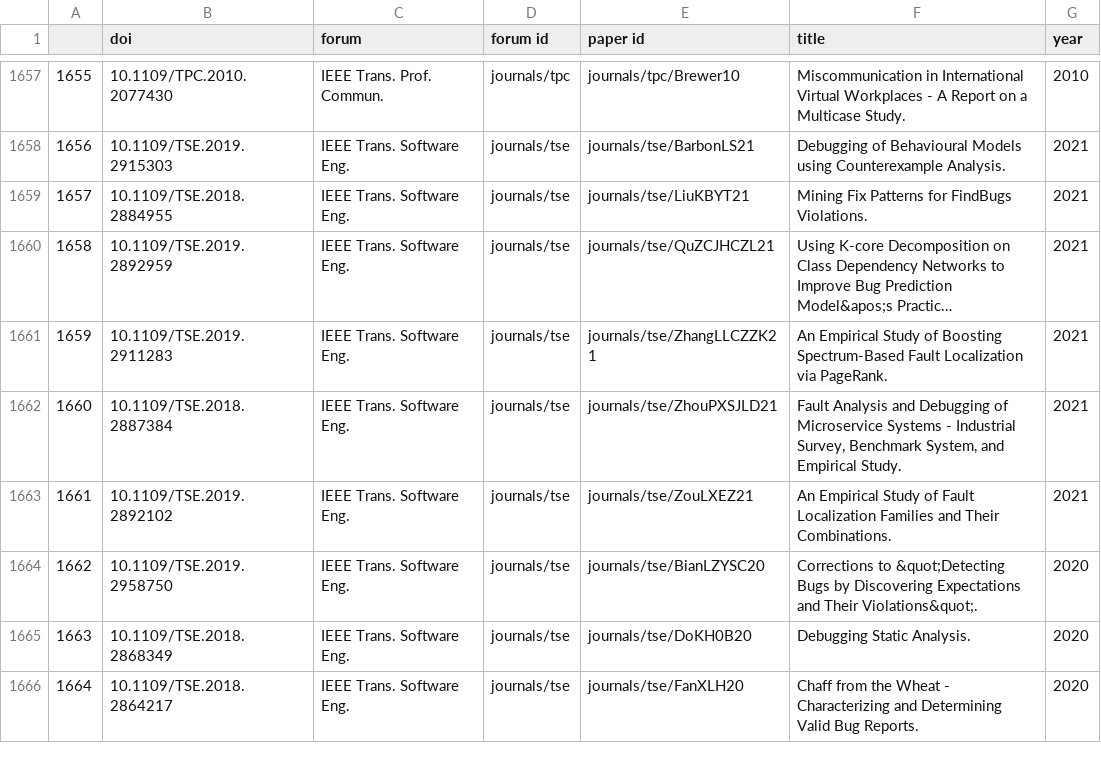
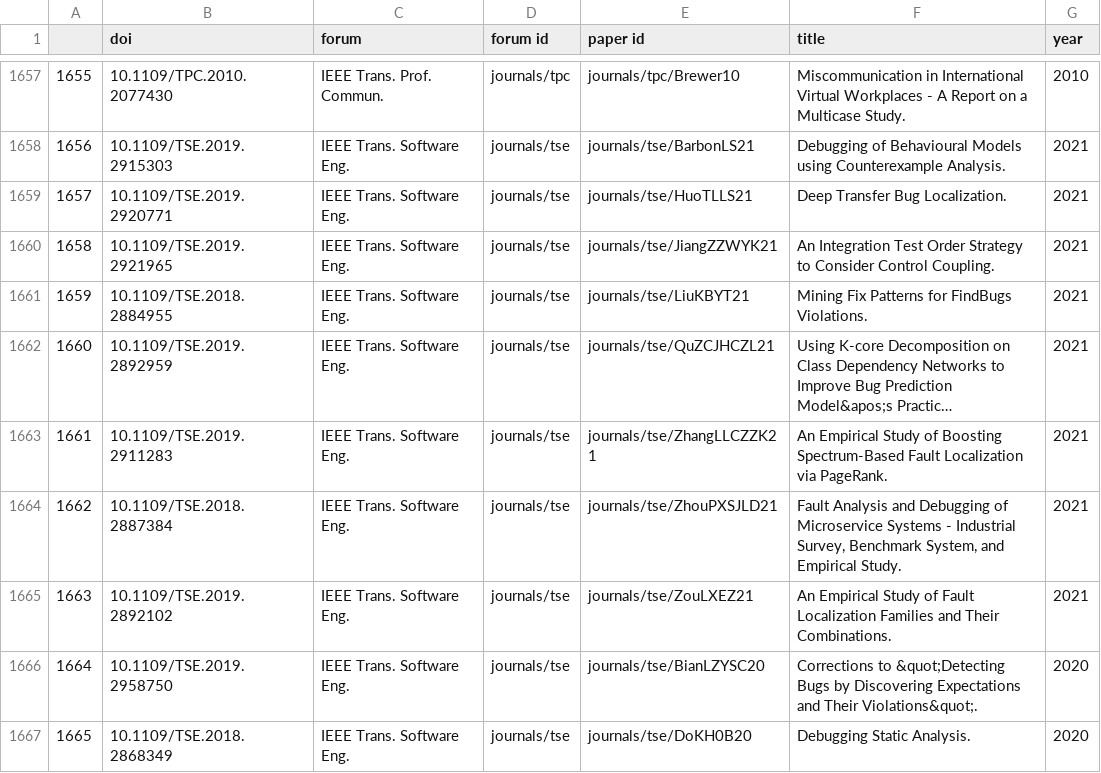
Before and after one commit to InteractiveFaultLocalization/think-aloud-utils, a CSV file: related research/phase1_2/generated/papers_details.csv (was related research/phase1_2/papers_details.csv), drawn as a sheet; only a part is shown, gaps mark what is left out; the shorter side is filled out with more unchanged rows; long unchanged cells end in …; addresses are those after the commit; the diff names each change by its address in the sheet, - before the commit and + after, or states it on an @@ line.

```diff
--- a/related research/phase1_2/papers_details.csv
+++ b/related research/phase1_2/generated/papers_details.csv
+row 1659: 1657 | 10.1109/TSE.2019.2920771 | IEEE Trans. Software Eng. | journals/tse | journals/tse/HuoTLLS21 | Deep Transfer Bug Localization. | 2021
+row 1660: 1658 | 10.1109/TSE.2019.2921965 | IEEE Trans. Software Eng. | journals/tse | journals/tse/JiangZZWYK21 | An Integration Test Order Strategy to Consider Control Coupling. | 2021
@@ column A renumbered from row 1661 down @@
```
Also changed, not shown: related research/phase1_1/generated/forums.manually_checked.csv, related research/phase1_2/generated/authors.csv, 24 other files.
